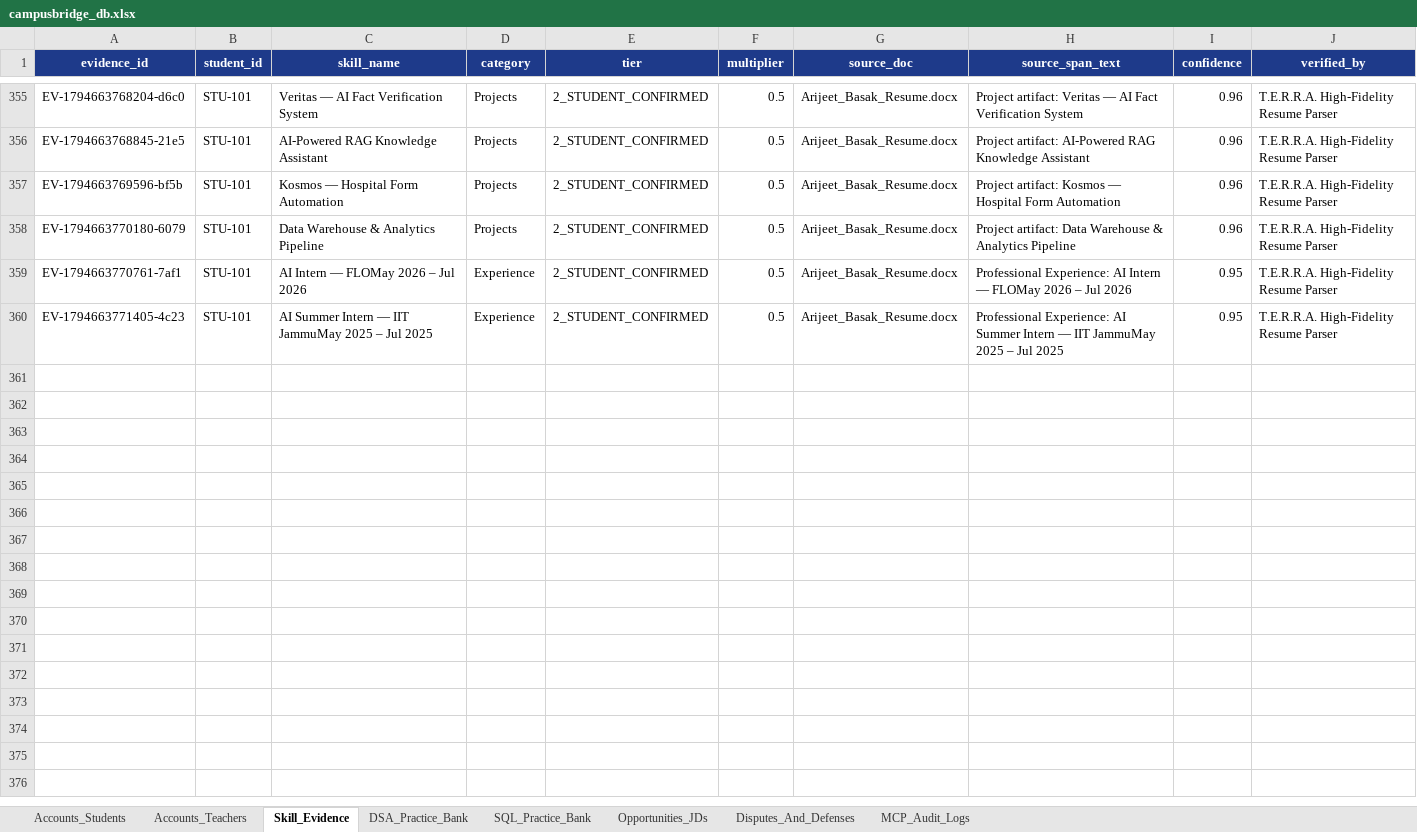
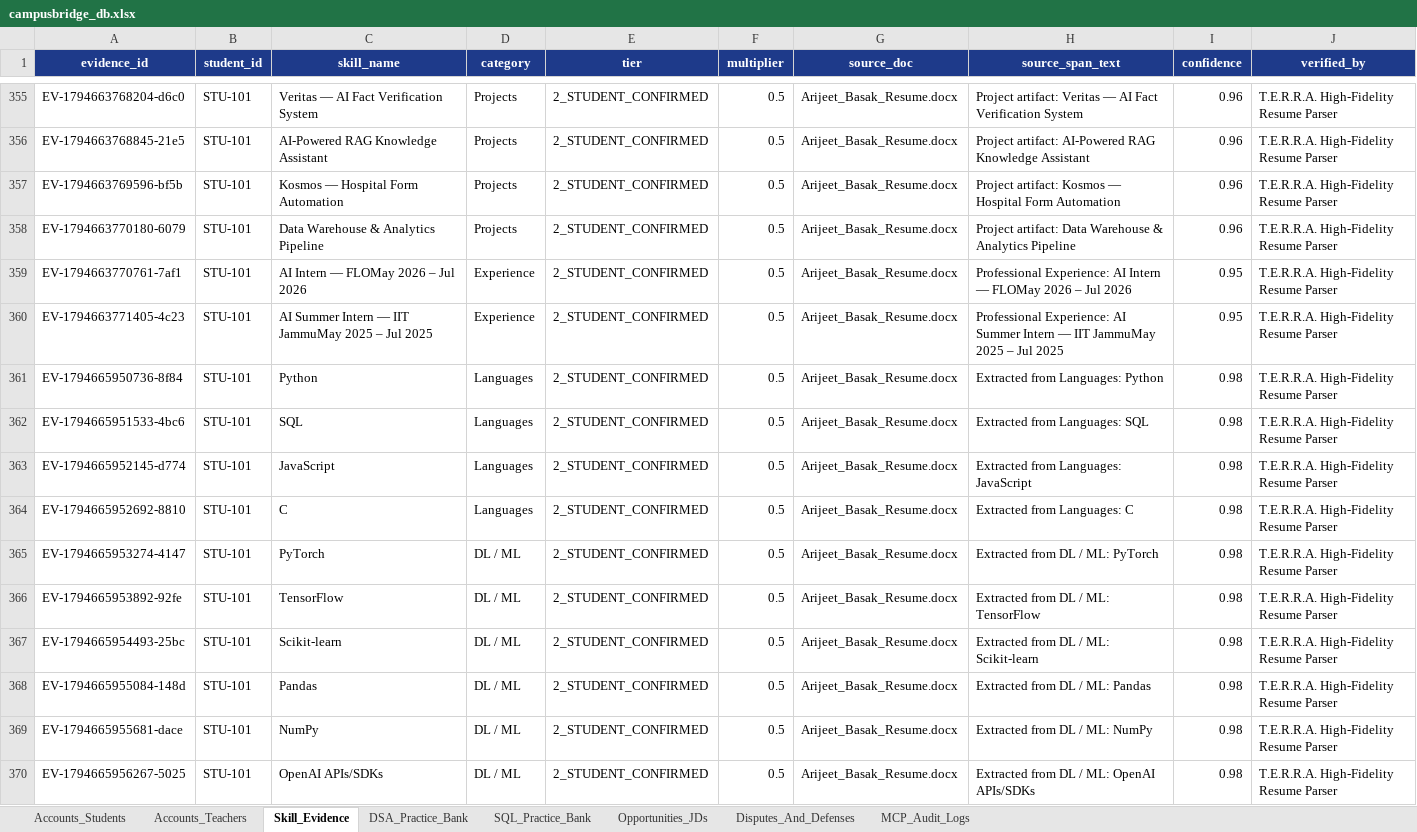
Before and after one commit to Arijeet223/jklu_campusbridge, an Excel workbook: data/campusbridge_db.xlsx, sheet Skill_Evidence, drawn as a sheet; only a part is shown, gaps mark what is left out; values as stored, in another font and other column widths than the file's, no borders; the diff covers the shown part only; the diff names each change by its address in the sheet, - before the commit and + after, or states it on an @@ line.

```diff
--- a/data/campusbridge_db.xlsx (sheet Skill_Evidence)
+++ b/data/campusbridge_db.xlsx (sheet Skill_Evidence)
+row 361: EV-1794665950736-8f84 | STU-101 | Python | Languages | 2_STUDENT_CONFIRMED | 0.5 | Arijeet_Basak_Resume.docx | Extracted from Languages: Python | 0.98 | T.E.R.R.A. High-Fidelity Resume Parser
+row 362: EV-1794665951533-4bc6 | STU-101 | SQL | Languages | 2_STUDENT_CONFIRMED | 0.5 | Arijeet_Basak_Resume.docx | Extracted from Languages: SQL | 0.98 | T.E.R.R.A. High-Fidelity Resume Parser
+row 363: EV-1794665952145-d774 | STU-101 | JavaScript | Languages | 2_STUDENT_CONFIRMED | 0.5 | Arijeet_Basak_Resume.docx | Extracted from Languages: JavaScript | 0.98 | T.E.R.R.A. High-Fidelity Resume Parser
+row 364: EV-1794665952692-8810 | STU-101 | C | Languages | 2_STUDENT_CONFIRMED | 0.5 | Arijeet_Basak_Resume.docx | Extracted from Languages: C | 0.98 | T.E.R.R.A. High-Fidelity Resume Parser
+row 365: EV-1794665953274-4147 | STU-101 | PyTorch | DL / ML | 2_STUDENT_CONFIRMED | 0.5 | Arijeet_Basak_Resume.docx | Extracted from DL / ML: PyTorch | 0.98 | T.E.R.R.A. High-Fidelity Resume Parser
+row 366: EV-1794665953892-92fe | STU-101 | TensorFlow | DL / ML | 2_STUDENT_CONFIRMED | 0.5 | Arijeet_Basak_Resume.docx | Extracted from DL / ML: TensorFlow | 0.98 | T.E.R.R.A. High-Fidelity Resume Parser
+row 367: EV-1794665954493-25bc | STU-101 | Scikit-learn | DL / ML | 2_STUDENT_CONFIRMED | 0.5 | Arijeet_Basak_Resume.docx | Extracted from DL / ML: Scikit-learn | 0.98 | T.E.R.R.A. High-Fidelity Resume Parser
+row 368: EV-1794665955084-148d | STU-101 | Pandas | DL / ML | 2_STUDENT_CONFIRMED | 0.5 | Arijeet_Basak_Resume.docx | Extracted from DL / ML: Pandas | 0.98 | T.E.R.R.A. High-Fidelity Resume Parser
+row 369: EV-1794665955681-dace | STU-101 | NumPy | DL / ML | 2_STUDENT_CONFIRMED | 0.5 | Arijeet_Basak_Resume.docx | Extracted from DL / ML: NumPy | 0.98 | T.E.R.R.A. High-Fidelity Resume Parser
+row 370: EV-1794665956267-5025 | STU-101 | OpenAI APIs/SDKs | DL / ML | 2_STUDENT_CONFIRMED | 0.5 | Arijeet_Basak_Resume.docx | Extracted from DL / ML: OpenAI APIs/SDKs | 0.98 | T.E.R.R.A. High-Fidelity Resume Parser
```
Also changed, not shown: 30 added rows elsewhere in this sheet, sheet MCP_Audit_Logs, 7 other files.
